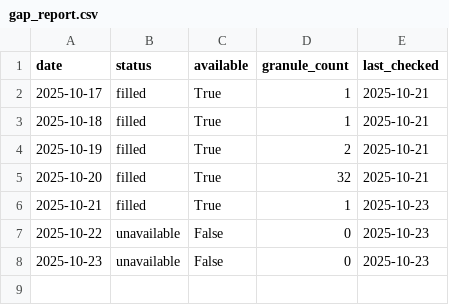
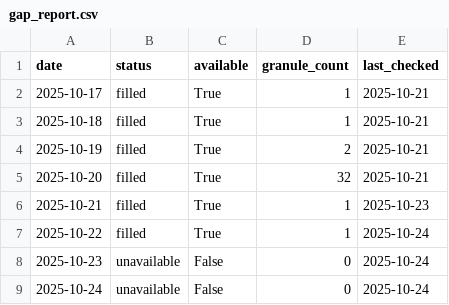
Before and after one commit to Varshani-UWA/chl-plotly, a CSV file: gap_report.csv, drawn as a sheet.

Commit message:
Auto-update chlorophyll data: 2025-10-23

```diff
--- a/gap_report.csv
+++ b/gap_report.csv
@@ -6,3 +6,4 @@ date,status,available,granule_count,last_checked
 2025-10-21,filled,True,1,2025-10-23
-2025-10-22,unavailable,False,0,2025-10-23
-2025-10-23,unavailable,False,0,2025-10-23
+2025-10-22,filled,True,1,2025-10-24
+2025-10-23,unavailable,False,0,2025-10-24
+2025-10-24,unavailable,False,0,2025-10-24
```
Also changed, not shown: chl_timeseries.csv, 7 other files.
